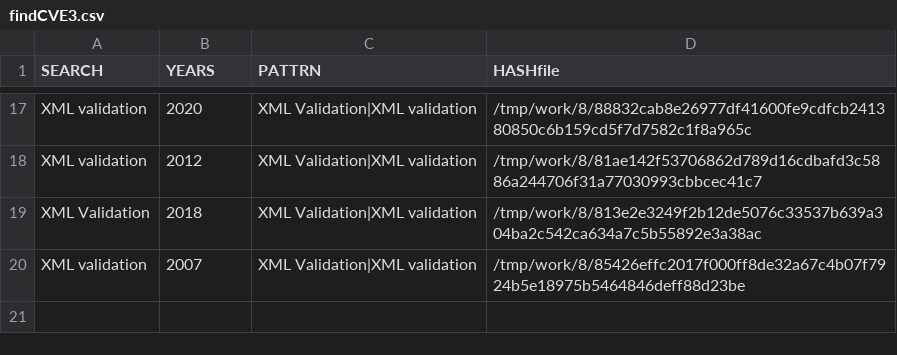
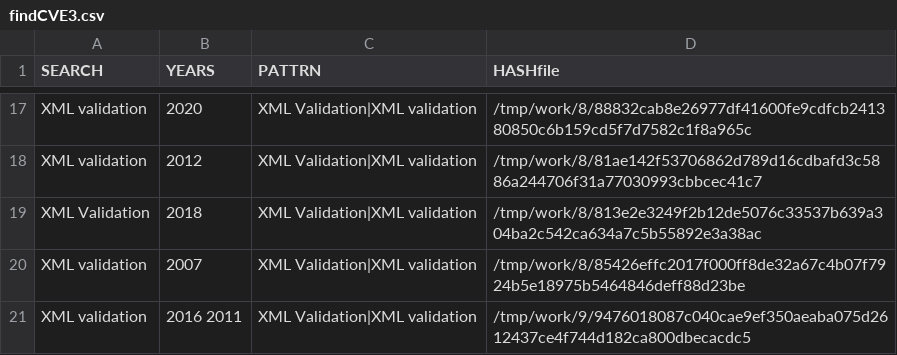
Before and after one commit to gergimentr/finder, a CSV file: results/findCVE3.csv, drawn as a sheet; only a part is shown, gaps mark what is left out; the diff names each change by its address in the sheet, - before the commit and + after, or states it on an @@ line.

```diff
--- a/results/findCVE3.csv
+++ b/results/findCVE3.csv
+row 21: XML validation | 2016 2011 | XML Validation|XML validation | /tmp/work/9/9476018087c040cae9ef350aeaba075d2612437ce4f744d182ca800dbecacdc5
```
Also changed, not shown: results/findCVE4.csv, 3 other files.
